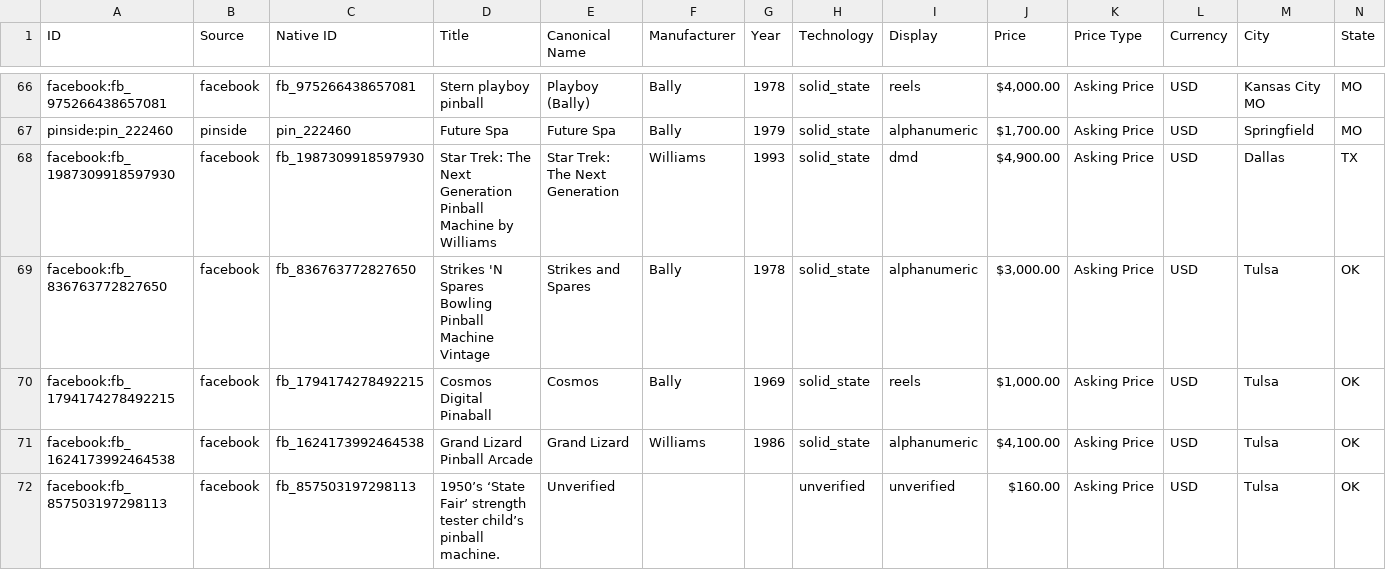
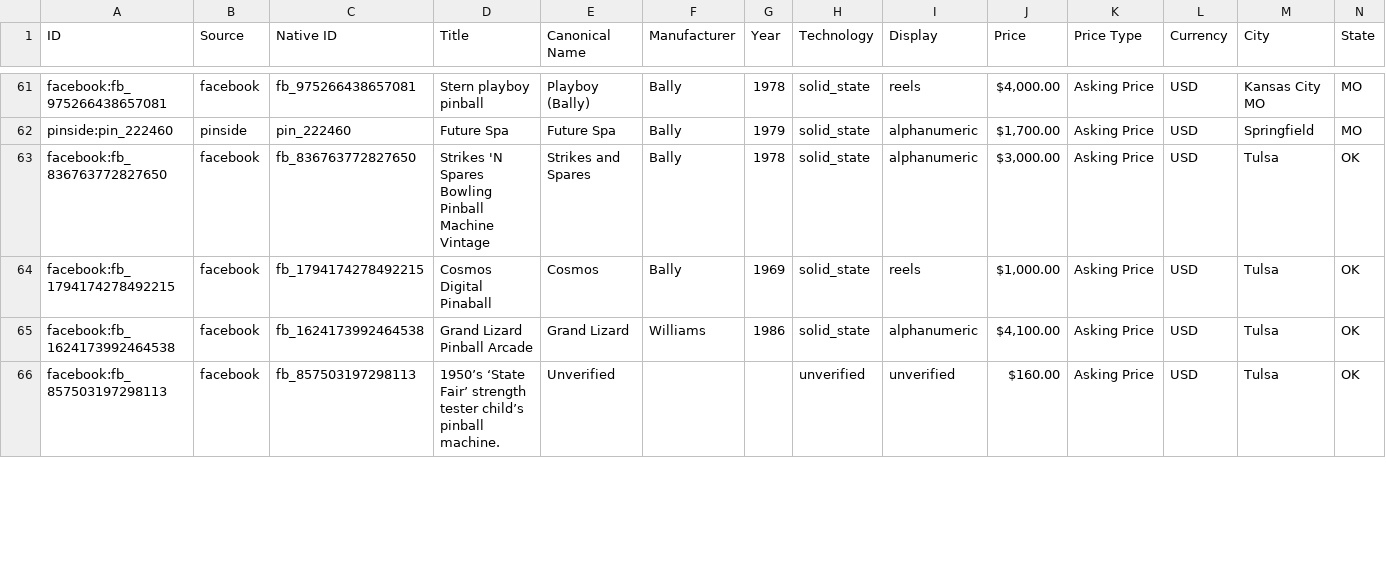
Before and after one commit to farmerboy772/farmerboy772.github.io, a CSV file: pinball_listings.csv, drawn as a sheet; only a part is shown, gaps mark what is left out; rows hold the shown columns only; the diff covers the shown part only; the diff names each change by its address in the sheet, - before the commit and + after, or states it on an @@ line.

Commit message:
Update pinball listings: 2026-11-05 23:18 CDT

```diff
--- a/pinball_listings.csv
+++ b/pinball_listings.csv
-row 68: facebook:fb_1987309918597930 | facebook | fb_1987309918597930 | Star Trek: The Next Generation Pinball Machine by Williams | Star Trek: The Next Generation | Williams | 1993 | solid_state | dmd | $4,900.00 | Asking Price | USD | Dallas | TX
```
Also changed, not shown: 6 removed rows and 2 edited cells elsewhere in this file, 6 other files.
